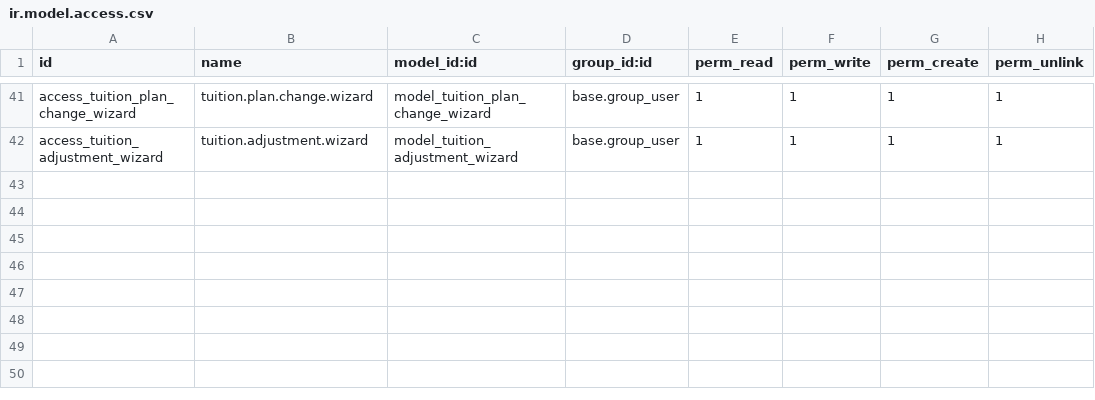
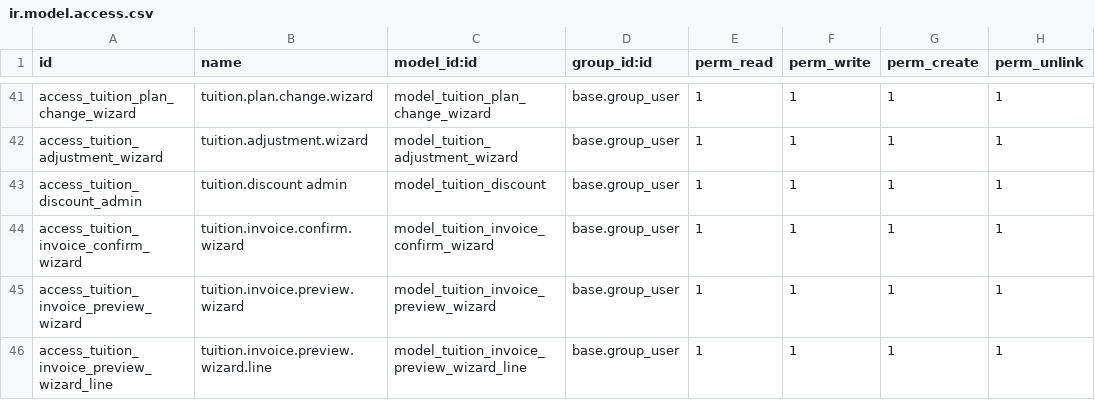
Before and after one commit to catchtommy/odoo-community, a CSV file: addons/tuition_management/security/ir.model.access.csv, drawn as a sheet; only a part is shown, gaps mark what is left out.

Commit message:
feat: Add tuition discount management and invoice preview functionality

```diff
--- a/addons/tuition_management/security/ir.model.access.csv
+++ b/addons/tuition_management/security/ir.model.access.csv
@@ -42 +42,5 @@ access_tuition_plan_change_wizard,tuition.plan.change.wizard,model_tuition_plan_
 access_tuition_adjustment_wizard,tuition.adjustment.wizard,model_tuition_adjustment_wizard,base.group_user,1,1,1,1
+access_tuition_discount_admin,tuition.discount admin,model_tuition_discount,base.group_user,1,1,1,1
+access_tuition_invoice_confirm_wizard,tuition.invoice.confirm.wizard,model_tuition_invoice_confirm_wizard,base.group_user,1,1,1,1
+access_tuition_invoice_preview_wizard,tuition.invoice.preview.wizard,model_tuition_invoice_preview_wizard,base.group_user,1,1,1,1
+access_tuition_invoice_preview_wizard_line,tuition.invoice.preview.wizard.line,model_tuition_invoice_preview_wizard_line,base.group_user,1,1,1,1
```
Also changed, not shown: 2 other files.
